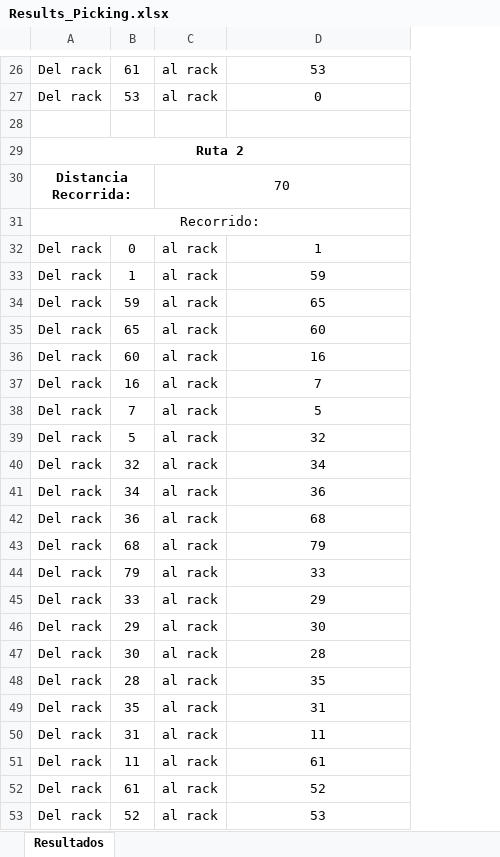
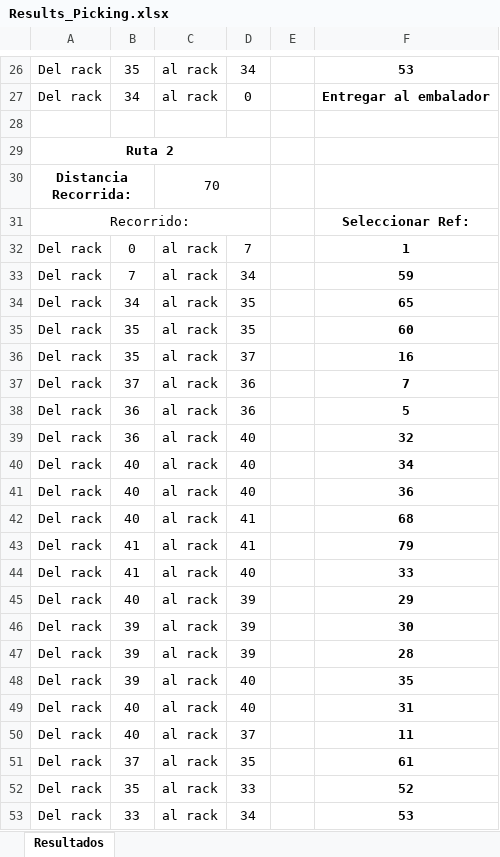
Before and after one commit to sebastianjhm/WarehouseCF, an Excel workbook: Back-End/Results_Picking.xlsx, sheet Resultados, drawn as a sheet; only a part is shown, gaps mark what is left out; values as stored, in another font and other column widths than the file's, no borders; removed rows and columns are numbered as before the commit, all else as after; the diff covers the shown part only; the diff names each change by its address in the sheet, - before the commit and + after, or states it on an @@ line.

```diff
--- a/Back-End/Results_Picking.xlsx (sheet Resultados)
+++ b/Back-End/Results_Picking.xlsx (sheet Resultados)
+column D, rows 26-53: 34 | 0 |  |  |  |  | 7 | 34 | 35 | 35 | 37 | 36 | 36 | 40 | 40 | 40 | 41 | 41 | 40 | 39 | 39 | 39 | 40 | 40 | 37 | 35 | 33 | 34
+column E, empty
-B26: 61
+B26: 35
-F26:F27 bold: off
+F26:F27 bold: on
-B27: 53
+B27: 34
-F27: 0
+F27: Entregar al embalador
-A29:D29 merged
+A29:D29 merged
-C30:D30 merged
+C30:D30 merged
-A31:D31 merged
+A31:D31 merged
-F31: (empty)
+F31: Seleccionar Ref:
-F32:F53 bold: off
+F32:F53 bold: on
-B33: 1
+B33: 7
-B34: 59
+B34: 34
-B35: 65
+B35: 35
-B36: 60
+B36: 35
-B37: 16
+B37: 37
-B38: 7
+B38: 36
-B39: 5
+B39: 36
-B40: 32
+B40: 40
-B41: 34
+B41: 40
-B42: 36
+B42: 40
-B43: 68
+B43: 41
-B44: 79
+B44: 41
-B45: 33
+B45: 40
-B46: 29
+B46: 39
-B47: 30
+B47: 39
-B48: 28
+B48: 39
-B49: 35
+B49: 40
-B50: 31
+B50: 40
-B51: 11
+B51: 37
-B52: 61
+B52: 35
-B53: 52
+B53: 33
```
Also changed, not shown: 190 edited cells, cell formats and merged cells elsewhere in this sheet, Back-End/Results_Allocation.xlsx, 6 other files.
